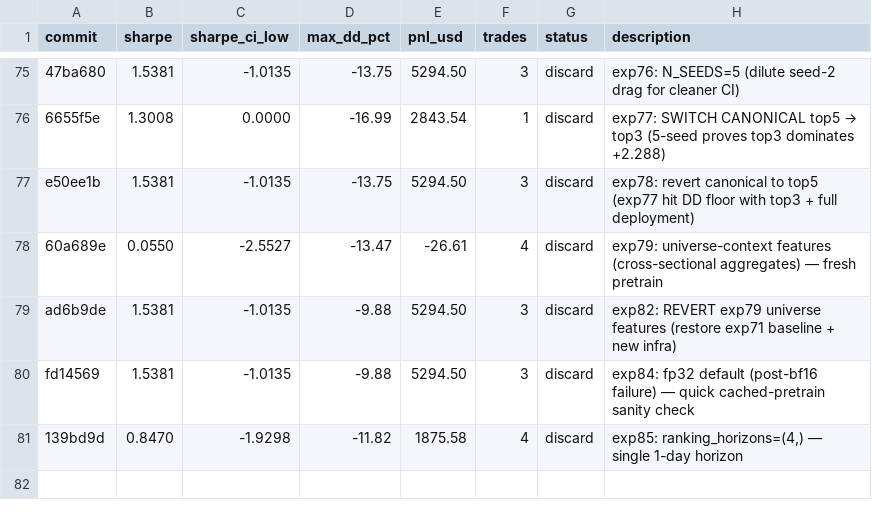
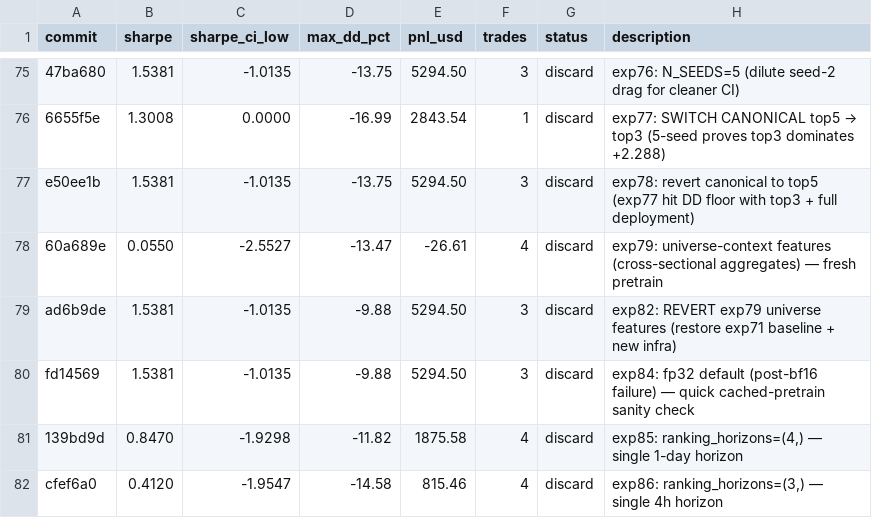
Before and after one commit to vzeman/trading-autoresearch, a TSV file: results.tsv, drawn as a sheet; only a part is shown, gaps mark what is left out.

Commit message:
docs: refresh iteration page + charts + results

```diff
--- a/results.tsv
+++ b/results.tsv
@@ -81 +81,2 @@ fd14569	1.5381	-1.0135	-9.88	5294.50	3	discard	exp84: fp32 default (post-bf16 fa
 139bd9d	0.8470	-1.9298	-11.82	1875.58	4	discard	exp85: ranking_horizons=(4,) — single 1-day horizon
+cfef6a0	0.4120	-1.9547	-14.58	815.46	4	discard	exp86: ranking_horizons=(3,) — single 4h horizon
```
Also changed, not shown: 5 other files.
